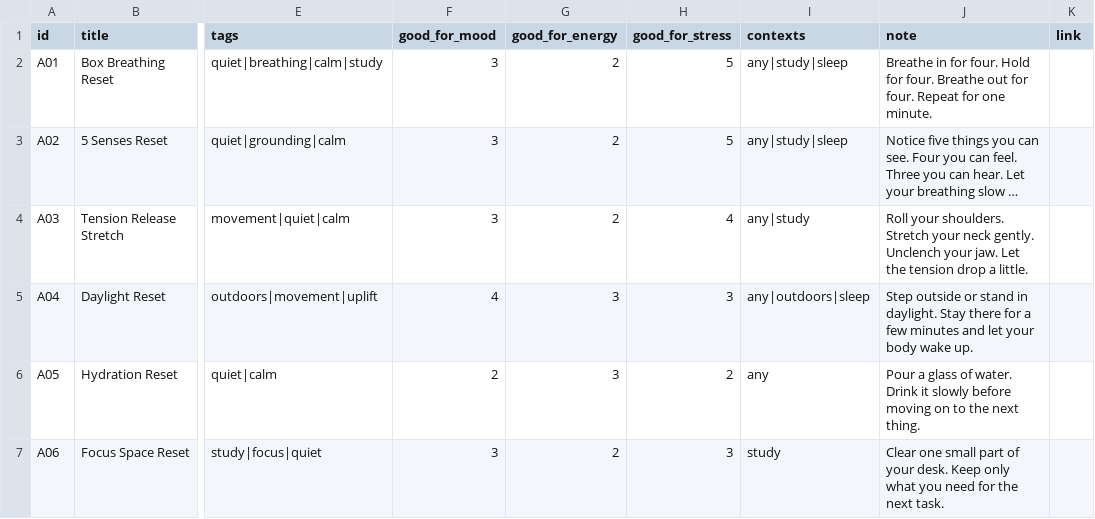
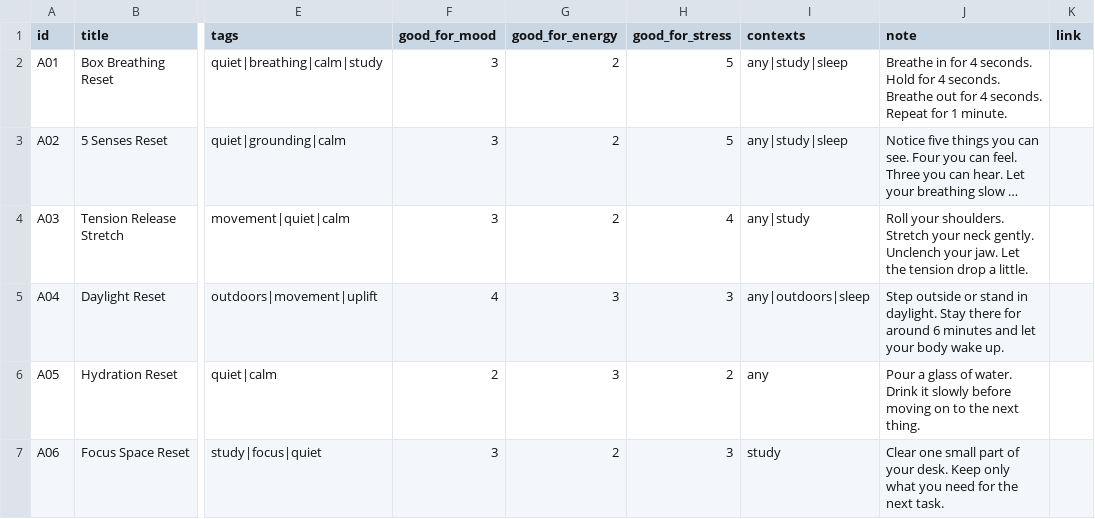
Before and after one commit to AndersonRGB/pocket-uplift, a CSV file: app/data/micro_actions.csv, drawn as a sheet; only a part is shown, gaps mark what is left out; long unchanged cells end in …; the diff covers the shown part only; the diff names each change by its address in the sheet, - before the commit and + after, or states it on an @@ line.

Commit message:
docs: standardize timing references in action notes

```diff
--- a/app/data/micro_actions.csv
+++ b/app/data/micro_actions.csv
-J2 (note): …in for four. Hold for four. Breathe out for four. Repeat for one minute.
+J2 (note): …in for 4 seconds. Hold for 4 seconds. Breathe out for 4 seconds. Repeat for 1 minute.
-J5 (note): …there for a few minutes and…
+J5 (note): …there for around 6 minutes and…
```
Also changed, not shown: 5 edited cells elsewhere in this file.
